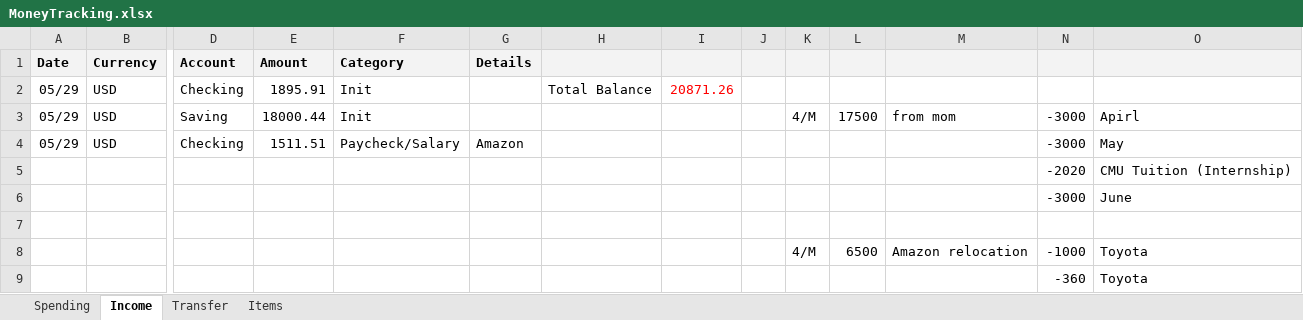
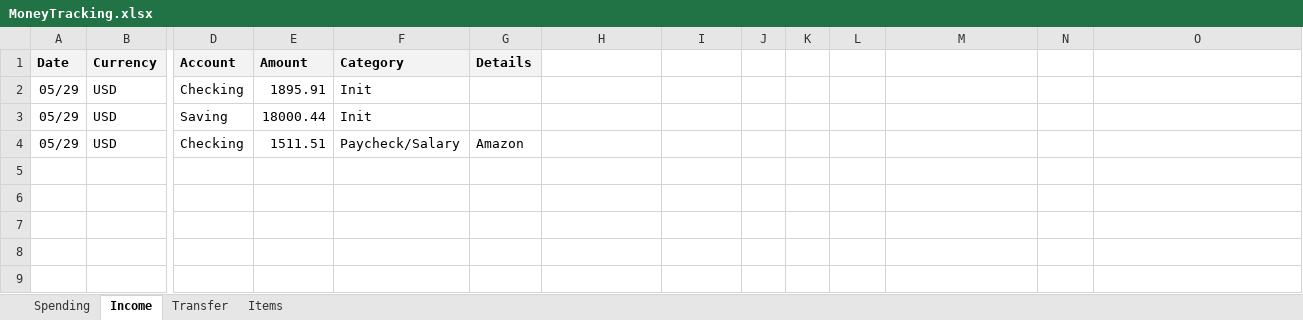
Before and after one commit to dgfsdg2001/MoneyMonitoring, an Excel workbook: MoneyTracking.xlsx, sheet Income, drawn as a sheet; only a part is shown, gaps mark what is left out; values as stored, in another font and other column widths than the file's, no borders; charts and pictures not drawn; rows hold the shown columns only; the diff names each change by its address in the sheet, - before the commit and + after, or states it on an @@ line.

```diff
--- a/MoneyTracking.xlsx (sheet Income)
+++ b/MoneyTracking.xlsx (sheet Income)
-H1:O1 fill: #F3F3F3
+H1:O1 fill: none
-H2: Total Balance
+H2: (empty)
-I2: 20871.26
+I2: (empty)
-K3: 4/M
+K3: (empty)
-L3: 17500
+L3: (empty)
-M3: from mom
+M3: (empty)
-N3:N4: -3000
+N3:N4: (empty)
-O3: Apirl
+O3: (empty)
-O4: May
+O4: (empty)
-row 5:  |  |  |  |  |  |  |  |  |  |  |  | -2020 | CMU Tuition (Internship)
-row 6:  |  |  |  |  |  |  |  |  |  |  |  | -3000 | June
-row 7: (empty)
-row 8:  |  |  |  |  |  |  |  |  | 4/M | 6500 | Amazon relocation | -1000 | Toyota
-row 9:  |  |  |  |  |  |  |  |  |  |  |  | -360 | Toyota
```
Also changed, not shown: sheet Transfer, sheet Spending, sheet Items, 5 other files.
